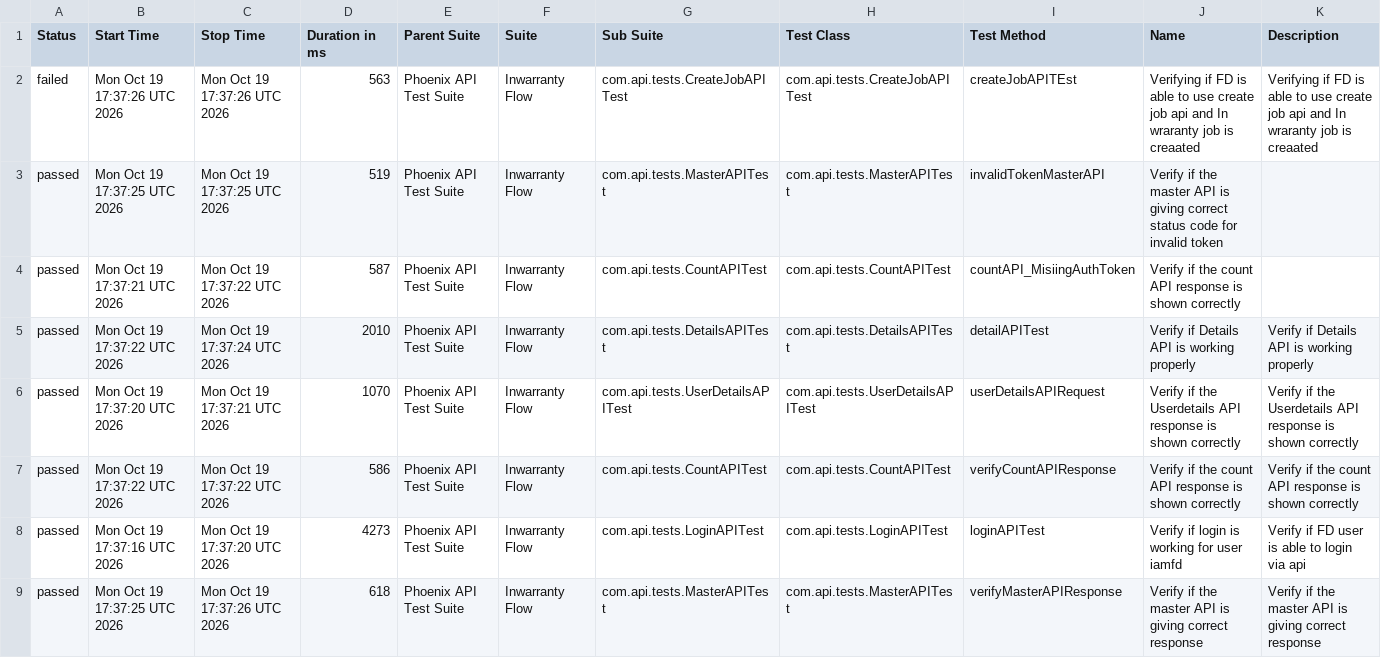
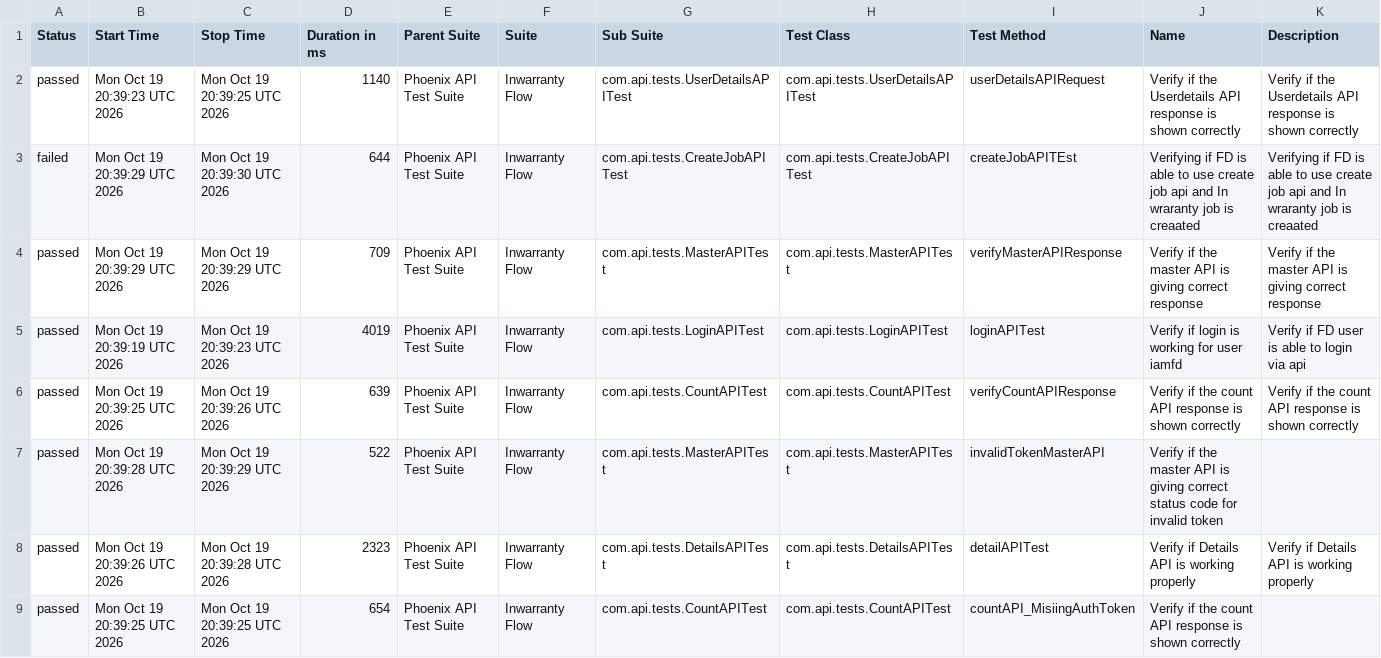
Before and after one commit to idavinde/PhoenixTestAutomationFramwork, a CSV file: data/suites.csv, drawn as a sheet.

```diff
--- a/data/suites.csv
+++ b/data/suites.csv
@@ -1,9 +1,9 @@
 "Status","Start Time","Stop Time","Duration in ms","Parent Suite","Suite","Sub Suite","Test Class","Test Method","Name","Description"
-"failed","Mon Oct 19 17:37:26 UTC 2026","Mon Oct 19 17:37:26 UTC 2026","563","Phoenix API Test Suite","Inwarranty Flow","com.api.tests.CreateJobAPITest","com.api.tests.CreateJobAPITest","createJobAPITEst","Verifying if FD is able to use create job api and In wraranty job is creaated ","Verifying if FD is able to use create job api and In wraranty job is creaated"
-"passed","Mon Oct 19 17:37:25 UTC 2026","Mon Oct 19 17:37:25 UTC 2026","519","Phoenix API Test Suite","Inwarranty Flow","com.api.tests.MasterAPITest","com.api.tests.MasterAPITest","invalidTokenMasterAPI","Verify if the master API is giving correct status code for invalid token",""
-"passed","Mon Oct 19 17:37:21 UTC 2026","Mon Oct 19 17:37:22 UTC 2026","587","Phoenix API Test Suite","Inwarranty Flow","com.api.tests.CountAPITest","com.api.tests.CountAPITest","countAPI_MisiingAuthToken","Verify if the count API response is shown correctly",""
-"passed","Mon Oct 19 17:37:22 UTC 2026","Mon Oct 19 17:37:24 UTC 2026","2010","Phoenix API Test Suite","Inwarranty Flow","com.api.tests.DetailsAPITest","com.api.tests.DetailsAPITest","detailAPITest","Verify if Details API is working properly","Verify if Details API is working properly"
-"passed","Mon Oct 19 17:37:20 UTC 2026","Mon Oct 19 17:37:21 UTC 2026","1070","Phoenix API Test Suite","Inwarranty Flow","com.api.tests.UserDetailsAPITest","com.api.tests.UserDetailsAPITest","userDetailsAPIRequest","Verify if the Userdetails API response is shown correctly","Verify if the Userdetails API response is shown correctly"
-"passed","Mon Oct 19 17:37:22 UTC 2026","Mon Oct 19 17:37:22 UTC 2026","586","Phoenix API Test Suite","Inwarranty Flow","com.api.tests.CountAPITest","com.api.tests.CountAPITest","verifyCountAPIResponse","Verify if the count API response is shown correctly","Verify if the count API response is shown correctly"
-"passed","Mon Oct 19 17:37:16 UTC 2026","Mon Oct 19 17:37:20 UTC 2026","4273","Phoenix API Test Suite","Inwarranty Flow","com.api.tests.LoginAPITest","com.api.tests.LoginAPITest","loginAPITest","Verify if login is working for user iamfd","Verify if FD user is able to login via api"
-"passed","Mon Oct 19 17:37:25 UTC 2026","Mon Oct 19 17:37:26 UTC 2026","618","Phoenix API Test Suite","Inwarranty Flow","com.api.tests.MasterAPITest","com.api.tests.MasterAPITest","verifyMasterAPIResponse","Verify if the master API is giving correct response","Verify if the master API is giving correct response"
+"passed","Mon Oct 19 20:39:23 UTC 2026","Mon Oct 19 20:39:25 UTC 2026","1140","Phoenix API Test Suite","Inwarranty Flow","com.api.tests.UserDetailsAPITest","com.api.tests.UserDetailsAPITest","userDetailsAPIRequest","Verify if the Userdetails API response is shown correctly","Verify if the Userdetails API response is shown correctly"
+"failed","Mon Oct 19 20:39:29 UTC 2026","Mon Oct 19 20:39:30 UTC 2026","644","Phoenix API Test Suite","Inwarranty Flow","com.api.tests.CreateJobAPITest","com.api.tests.CreateJobAPITest","createJobAPITEst","Verifying if FD is able to use create job api and In wraranty job is creaated ","Verifying if FD is able to use create job api and In wraranty job is creaated"
+"passed","Mon Oct 19 20:39:29 UTC 2026","Mon Oct 19 20:39:29 UTC 2026","709","Phoenix API Test Suite","Inwarranty Flow","com.api.tests.MasterAPITest","com.api.tests.MasterAPITest","verifyMasterAPIResponse","Verify if the master API is giving correct response","Verify if the master API is giving correct response"
+"passed","Mon Oct 19 20:39:19 UTC 2026","Mon Oct 19 20:39:23 UTC 2026","4019","Phoenix API Test Suite","Inwarranty Flow","com.api.tests.LoginAPITest","com.api.tests.LoginAPITest","loginAPITest","Verify if login is working for user iamfd","Verify if FD user is able to login via api"
+"passed","Mon Oct 19 20:39:25 UTC 2026","Mon Oct 19 20:39:26 UTC 2026","639","Phoenix API Test Suite","Inwarranty Flow","com.api.tests.CountAPITest","com.api.tests.CountAPITest","verifyCountAPIResponse","Verify if the count API response is shown correctly","Verify if the count API response is shown correctly"
+"passed","Mon Oct 19 20:39:28 UTC 2026","Mon Oct 19 20:39:29 UTC 2026","522","Phoenix API Test Suite","Inwarranty Flow","com.api.tests.MasterAPITest","com.api.tests.MasterAPITest","invalidTokenMasterAPI","Verify if the master API is giving correct status code for invalid token",""
+"passed","Mon Oct 19 20:39:26 UTC 2026","Mon Oct 19 20:39:28 UTC 2026","2323","Phoenix API Test Suite","Inwarranty Flow","com.api.tests.DetailsAPITest","com.api.tests.DetailsAPITest","detailAPITest","Verify if Details API is working properly","Verify if Details API is working properly"
+"passed","Mon Oct 19 20:39:25 UTC 2026","Mon Oct 19 20:39:25 UTC 2026","654","Phoenix API Test Suite","Inwarranty Flow","com.api.tests.CountAPITest","com.api.tests.CountAPITest","countAPI_MisiingAuthToken","Verify if the count API response is shown correctly",""
```
Also changed, not shown: data/behaviors.csv, 51 other files.
